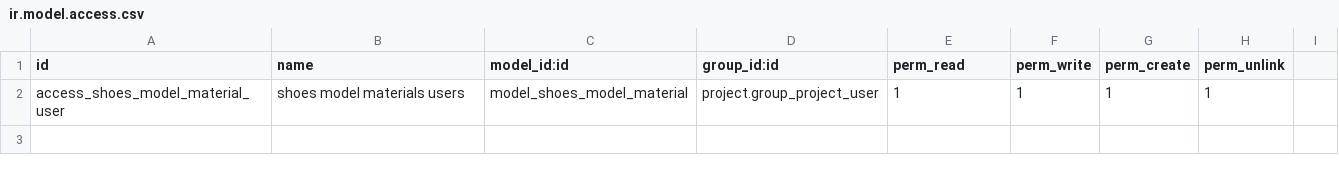
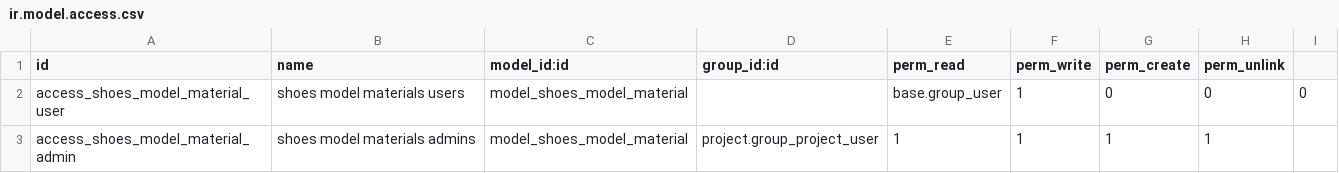
Before and after one commit to antoniocanovas/dev18, a CSV file: shoes_campaign/security/ir.model.access.csv, drawn as a sheet.

Commit message:
shoes_campaign_ids

```diff
--- a/shoes_campaign/security/ir.model.access.csv
+++ b/shoes_campaign/security/ir.model.access.csv
@@ -1,2 +1,3 @@
 id,name,model_id:id,group_id:id,perm_read,perm_write,perm_create,perm_unlink
-access_shoes_model_material_user, shoes model materials users,model_shoes_model_material,project.group_project_user,1,1,1,1
+access_shoes_model_material_user, shoes model materials users,model_shoes_model_material,,base.group_user,1,0,0,0
+access_shoes_model_material_admin, shoes model materials admins,model_shoes_model_material,project.group_project_user,1,1,1,1
```
